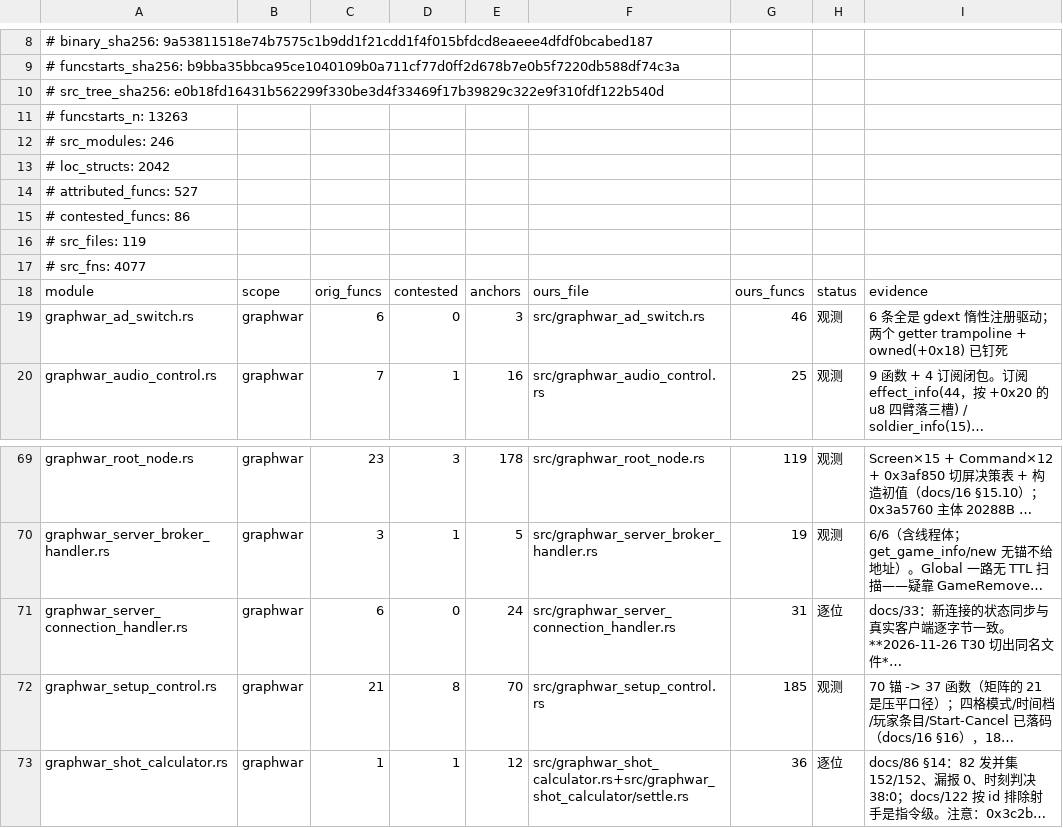
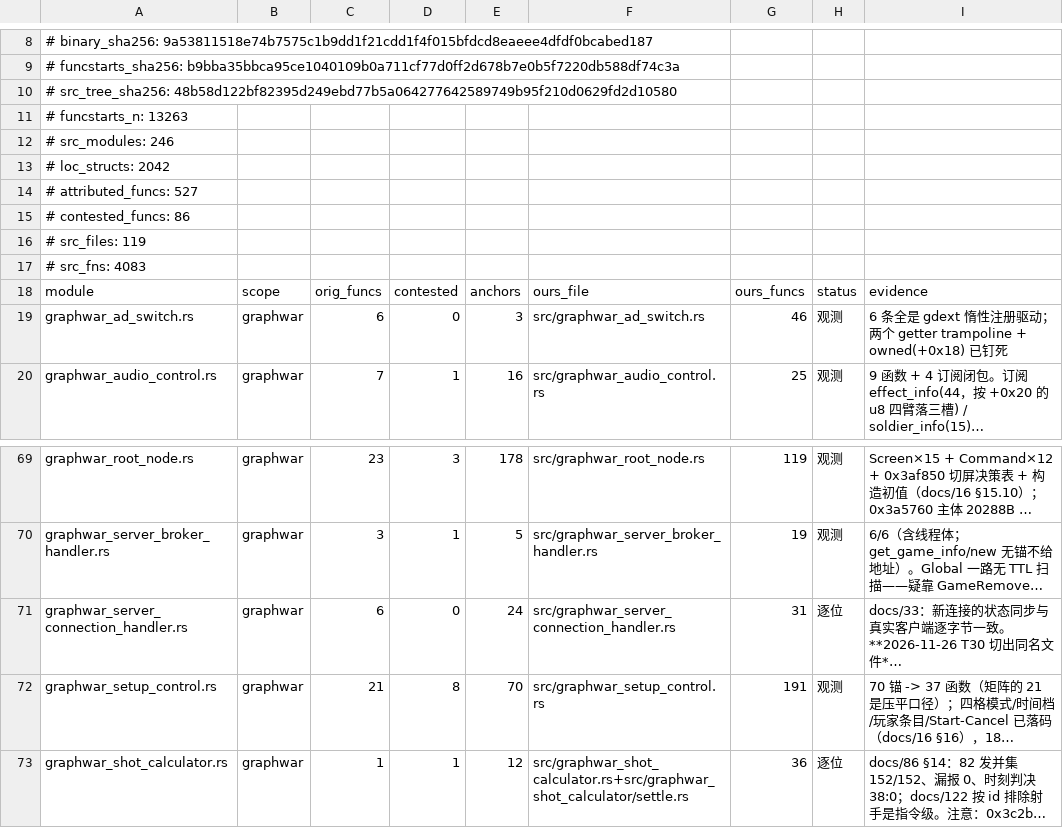
Before and after one commit to Cmd-GZ/graphwar2-rebuild, a TSV file: docs/coverage-matrix.tsv, drawn as a sheet; only a part is shown, gaps mark what is left out; long unchanged cells end in …; the diff names each change by its address in the sheet, - before the commit and + after, or states it on an @@ line.

```diff
--- a/docs/coverage-matrix.tsv
+++ b/docs/coverage-matrix.tsv
-A10: # src_tree_sha256: e0b18fd16431b562299f330be3d4f33469f17b39829c322e9f310fdf122b540d
+A10: # src_tree_sha256: 48b58d122bf82395d249ebd77b5a064277642589749b95f210d0629fd2d10580
-A17: # src_fns: 4077
+A17: # src_fns: 4083
-G72: 185
+G72: 191
```
Also changed, not shown: 3 other files.
